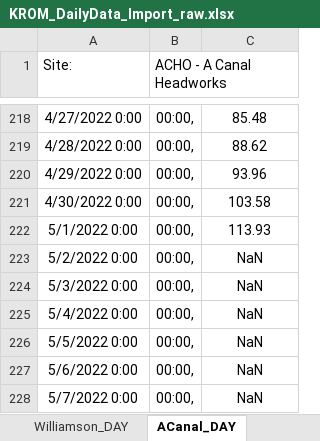
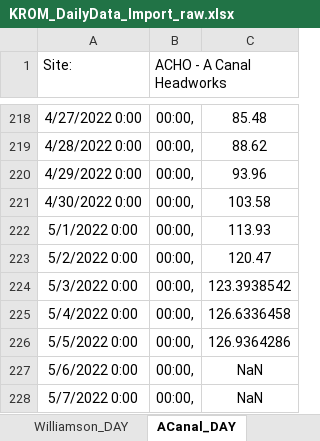
Before and after one commit to usbr/KPOM, an Excel workbook: Database/KROM_DailyData_Import_raw.xlsx, sheet ACanal_DAY, drawn as a sheet; only a part is shown, gaps mark what is left out; values as stored, in another font and other column widths than the file's, no borders; the diff names each change by its address in the sheet, - before the commit and + after, or states it on an @@ line.

```diff
--- a/Database/KROM_DailyData_Import_raw.xlsx (sheet ACanal_DAY)
+++ b/Database/KROM_DailyData_Import_raw.xlsx (sheet ACanal_DAY)
-C223: NaN
+C223: 120.47
-C224: NaN
+C224: 123.3938542
-C225: NaN
+C225: 126.6336458
-C226: NaN
+C226: 126.9364286
```
Also changed, not shown: sheet Summary, sheet LRDCD_DAY, sheet LRDCCG_DAY, sheet Gerber_DAY, sheet ClearLake_DAY, sheet KenoDamReleases_DAY, 8 more sheets.
